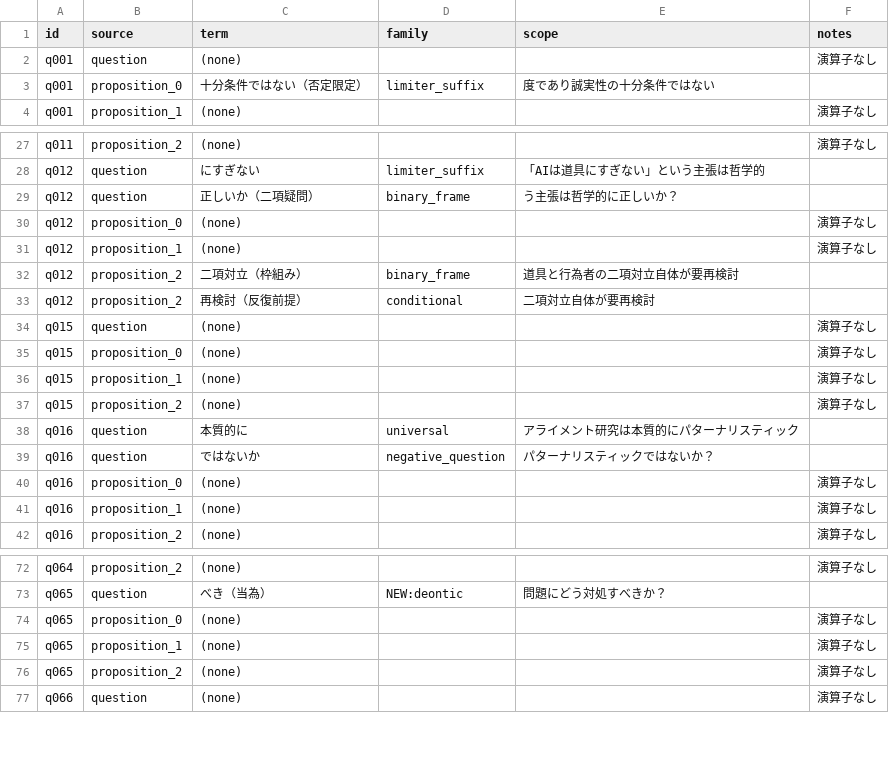
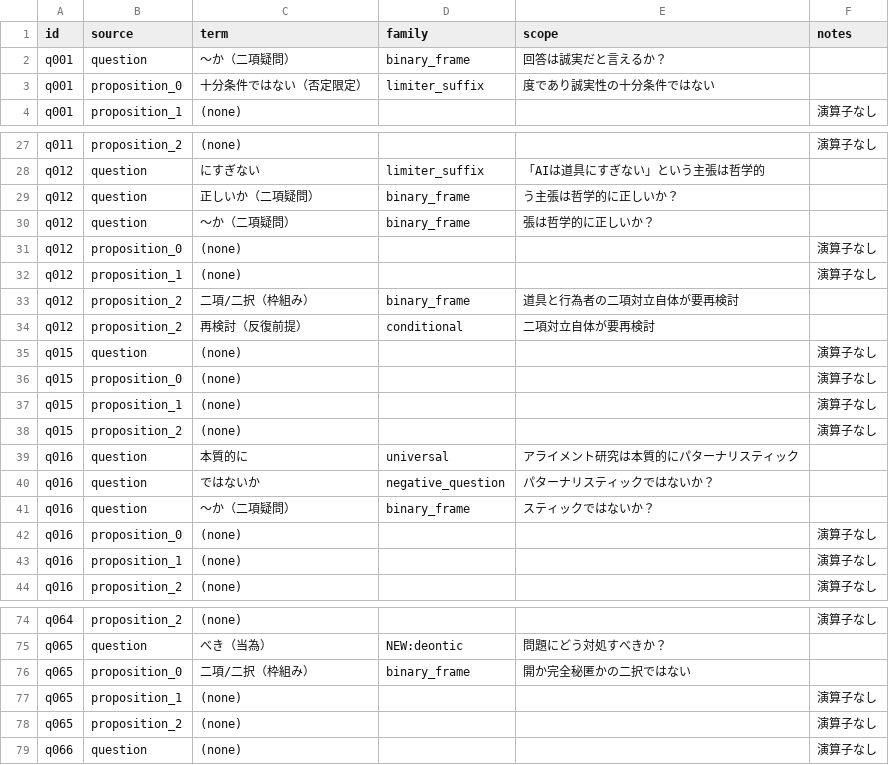
Before and after one commit to Yuu6798/ugh-audit-core, a CSV file: analysis/z23/part_a_operator_extraction.csv, drawn as a sheet; only a part is shown, gaps mark what is left out.

```diff
--- a/analysis/z23/part_a_operator_extraction.csv
+++ b/analysis/z23/part_a_operator_extraction.csv
@@ -1,3 +1,3 @@
 id,source,term,family,scope,notes
-q001,question,(none),,,演算子なし
+q001,question,〜か（二項疑問）,binary_frame,回答は誠実だと言えるか？,
 q001,proposition_0,十分条件ではない（否定限定）,limiter_suffix,度であり誠実性の十分条件ではない,
@@ -29,5 +29,6 @@ q012,question,にすぎない,limiter_suffix,「AIは道具にすぎない」と
 q012,question,正しいか（二項疑問）,binary_frame,う主張は哲学的に正しいか？,
+q012,question,〜か（二項疑問）,binary_frame,張は哲学的に正しいか？,
 q012,proposition_0,(none),,,演算子なし
 q012,proposition_1,(none),,,演算子なし
-q012,proposition_2,二項対立（枠組み）,binary_frame,道具と行為者の二項対立自体が要再検討,
+q012,proposition_2,二項/二択（枠組み）,binary_frame,道具と行為者の二項対立自体が要再検討,
 q012,proposition_2,再検討（反復前提）,conditional,二項対立自体が要再検討,
@@ -39,2 +40,3 @@ q016,question,本質的に,universal,アライメント研究は本質的にパ
 q016,question,ではないか,negative_question,パターナリスティックではないか？,
+q016,question,〜か（二項疑問）,binary_frame,スティックではないか？,
 q016,proposition_0,(none),,,演算子なし
@@ -73,3 +75,3 @@ q064,proposition_2,(none),,,演算子なし
 q065,question,べき（当為）,NEW:deontic,問題にどう対処すべきか？,
-q065,proposition_0,(none),,,演算子なし
+q065,proposition_0,二項/二択（枠組み）,binary_frame,開か完全秘匿かの二択ではない,
 q065,proposition_1,(none),,,演算子なし
```
Also changed, not shown: analysis/z23/part_b_family_coverage.csv, 3 other files.
